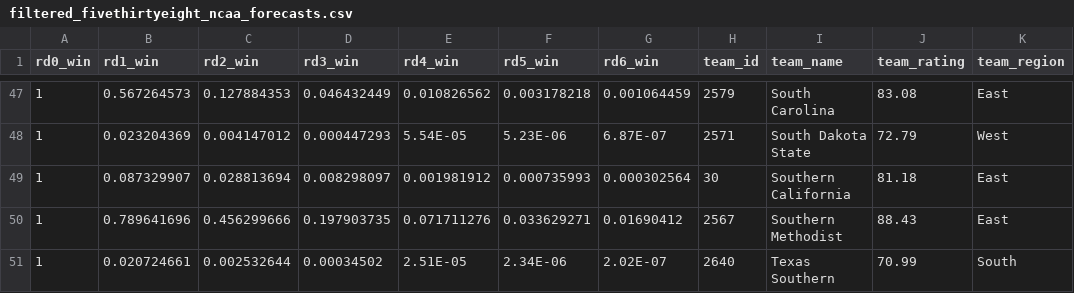
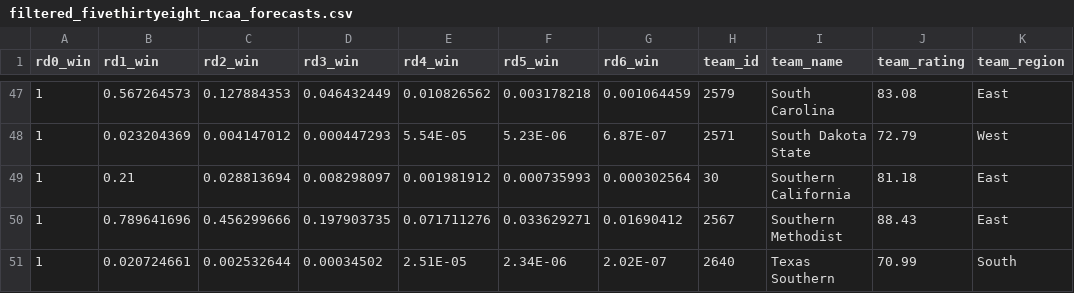
Before and after one commit to angel-blessing/CS3300, a CSV file: Data/filtered_fivethirtyeight_ncaa_forecasts.csv, drawn as a sheet; only a part is shown, gaps mark what is left out; the diff names each change by its address in the sheet, - before the commit and + after, or states it on an @@ line.

```diff
--- a/Data/filtered_fivethirtyeight_ncaa_forecasts.csv
+++ b/Data/filtered_fivethirtyeight_ncaa_forecasts.csv
-B49 (rd1_win): 0.087329907
+B49 (rd1_win): 0.21
```
Also changed, not shown: 1 other file.
